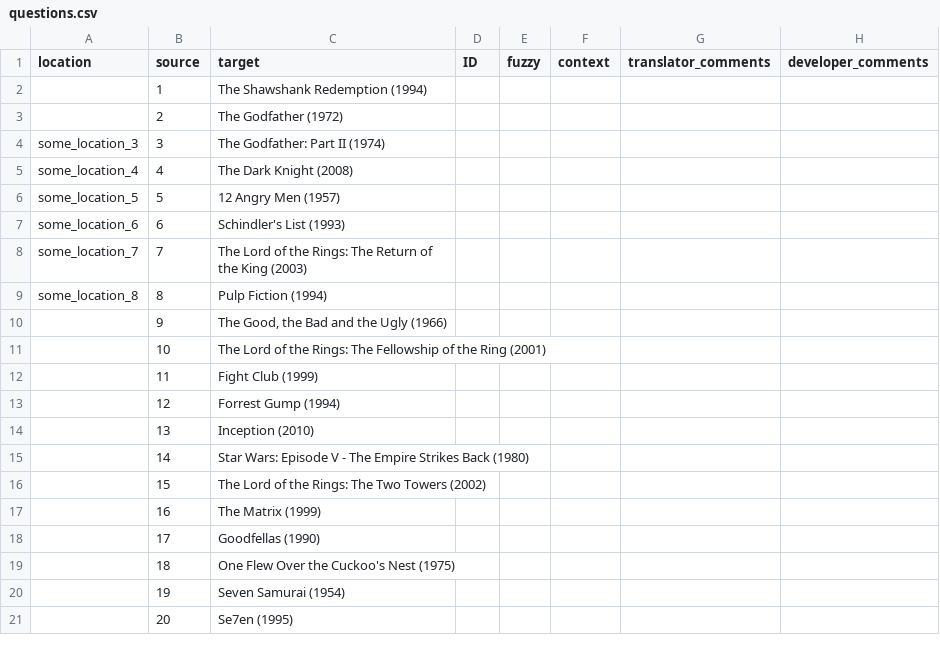
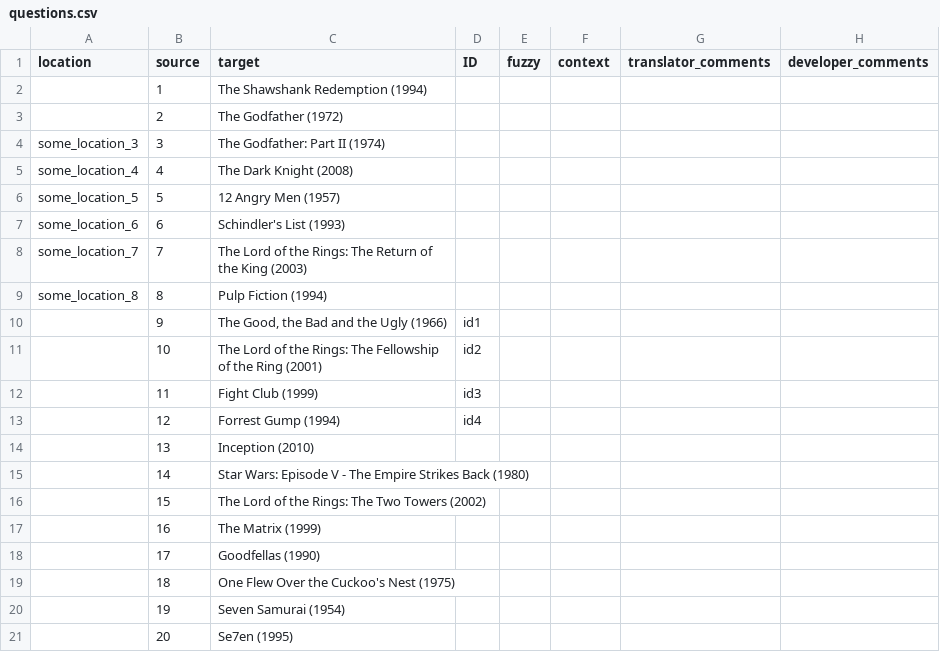
Before and after one commit to radeklat/act-draw-explain, a CSV file: lib/data/csv/questions.csv, drawn as a sheet; the diff names each change by its address in the sheet, - before the commit and + after, or states it on an @@ line.

```diff
--- a/lib/data/csv/questions.csv
+++ b/lib/data/csv/questions.csv
-D10 (ID): (empty)
+D10 (ID): id1
-D11 (ID): (empty)
+D11 (ID): id2
-D12 (ID): (empty)
+D12 (ID): id3
-D13 (ID): (empty)
+D13 (ID): id4
```
Also changed, not shown: lib/data/csv/questions/cs.csv, lib/data/csv/questions/en.csv.
